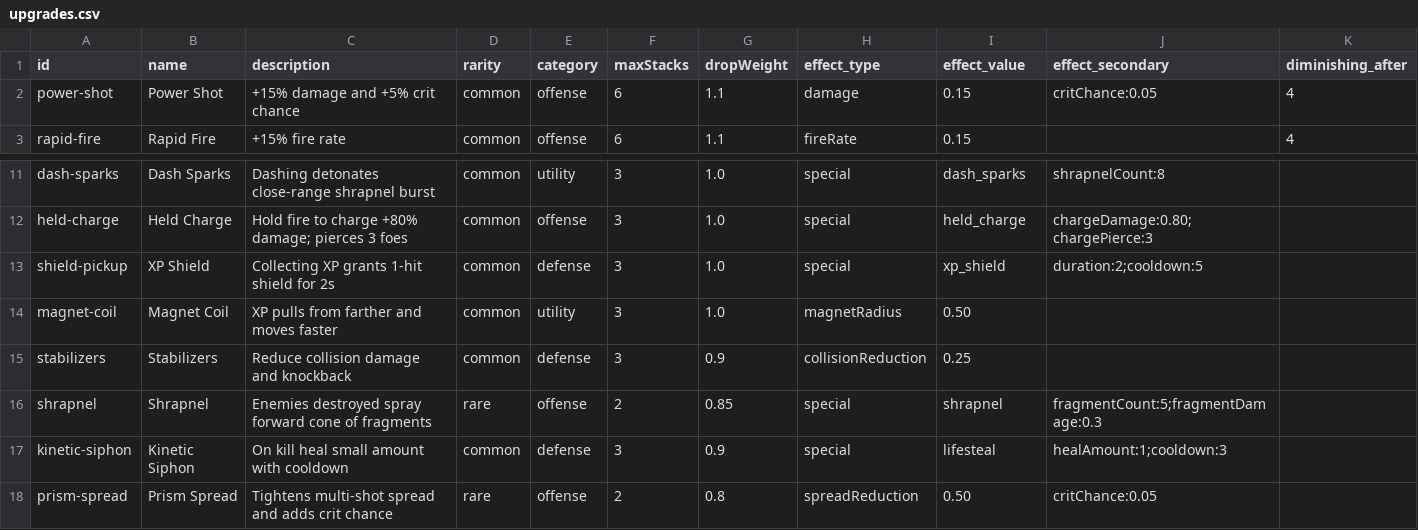
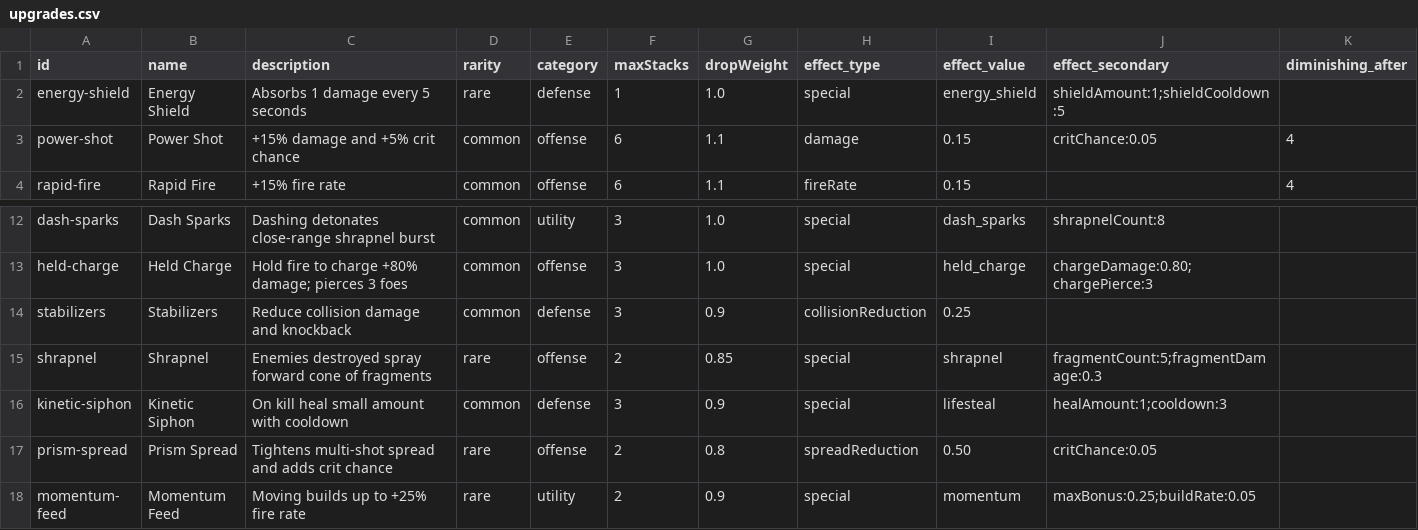
Before and after one commit to szabadkai/quietQuadrantv2, a CSV file: specs/data/upgrades.csv, drawn as a sheet; only a part is shown, gaps mark what is left out; the shorter side is filled out with more unchanged rows.

```diff
--- a/specs/data/upgrades.csv
+++ b/specs/data/upgrades.csv
@@ -1,2 +1,3 @@
 id,name,description,rarity,category,maxStacks,dropWeight,effect_type,effect_value,effect_secondary,diminishing_after
+energy-shield,Energy Shield,Absorbs 1 damage every 5 seconds,rare,defense,1,1.0,special,energy_shield,shieldAmount:1;shieldCooldown:5,
 power-shot,Power Shot,+15% damage and +5% crit chance,common,offense,6,1.1,damage,0.15,critChance:0.05,4
@@ -12,4 +13,2 @@ dash-sparks,Dash Sparks,Dashing detonates close-range shrapnel burst,common,util
 held-charge,Held Charge,Hold fire to charge +80% damage; pierces 3 foes,common,offense,3,1.0,special,held_charge,chargeDamage:0.80;chargePierce:3,
-shield-pickup,XP Shield,Collecting XP grants 1-hit shield for 2s,common,defense,3,1.0,special,xp_shield,duration:2;cooldown:5,
-magnet-coil,Magnet Coil,XP pulls from farther and moves faster,common,utility,3,1.0,magnetRadius,0.50,,
 stabilizers,Stabilizers,Reduce collision damage and knockback,common,defense,3,0.9,collisionReduction,0.25,,
```
Also changed, not shown: specs/data/synergies.csv, 10 other files.
